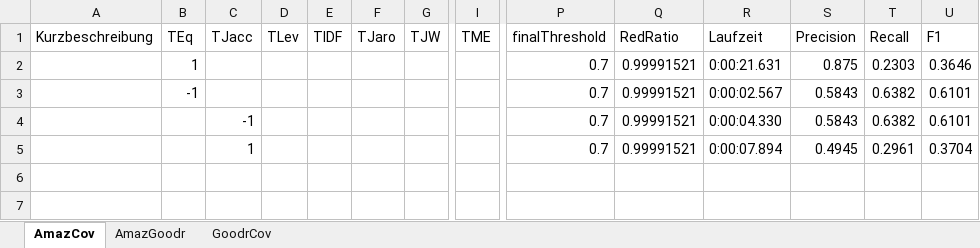
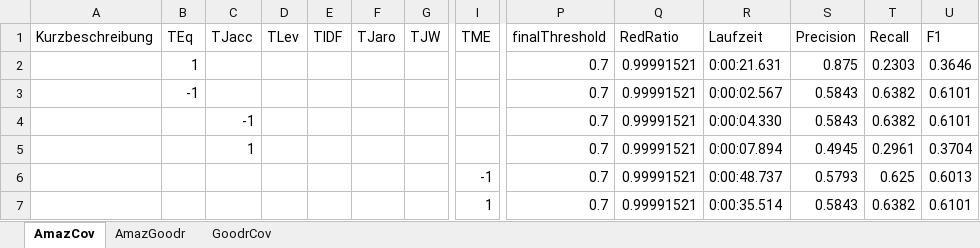
Before and after one commit to RaiiZen1/WebDataProject, an Excel workbook: data/output/results/results_linear_combination.xlsx, sheet AmazCov, drawn as a sheet; only a part is shown, gaps mark what is left out; values as stored, in another font and other column widths than the file's, no borders; table styles not drawn; rows hold the shown columns only; the diff names each change by its address in the sheet, - before the commit and + after, or states it on an @@ line.

```diff
--- a/data/output/results/results_linear_combination.xlsx (sheet AmazCov)
+++ b/data/output/results/results_linear_combination.xlsx (sheet AmazCov)
+row 6:  |  |  |  |  |  |  | -1 | 0.7 | 0.99991521 | 0:00:48.737 | 0.5793 | 0.625 | 0.6013
+row 7:  |  |  |  |  |  |  | 1 | 0.7 | 0.99991521 | 0:00:35.514 | 0.5843 | 0.6382 | 0.6101
```
Also changed, not shown: sheet AmazGoodr, data/output/results/results_machine_learning.xlsx, 29 other files.
